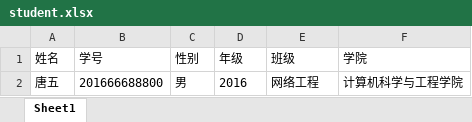
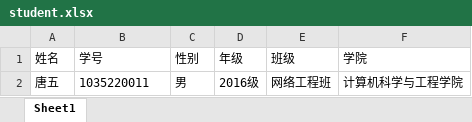
Before and after one commit to dbteamFromScut/DataBase, an Excel workbook: examsystem/src/main/webapp/template/student.xlsx, sheet Sheet1, drawn as a sheet; values as stored, in another font and other column widths than the file's, no borders; the diff names each change by its address in the sheet, - before the commit and + after, or states it on an @@ line.

```diff
--- a/examsystem/src/main/webapp/template/student.xlsx (sheet Sheet1)
+++ b/examsystem/src/main/webapp/template/student.xlsx (sheet Sheet1)
-B2 (学号): 201666688800
+B2 (学号): 1035220011
-D2 (年级): 2016
+D2 (年级): 2016级
-E2 (班级): 网络工程
+E2 (班级): 网络工程班
```
Also changed, not shown: examsystem/target/examsystem/template/student.xlsx, 32 other files.
